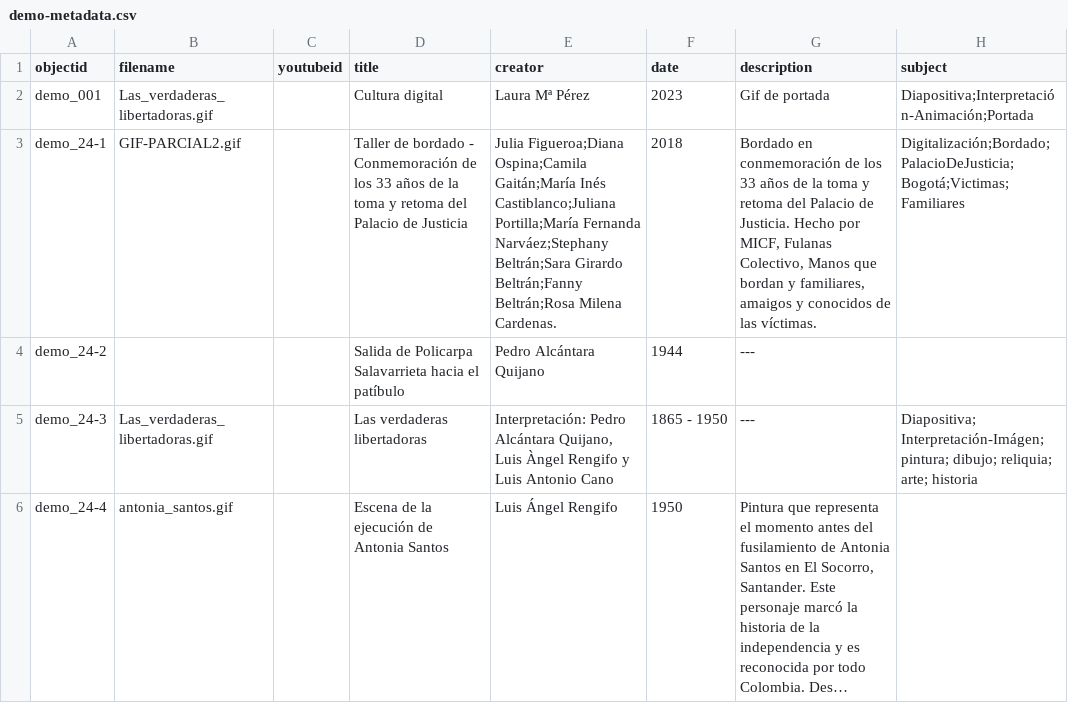
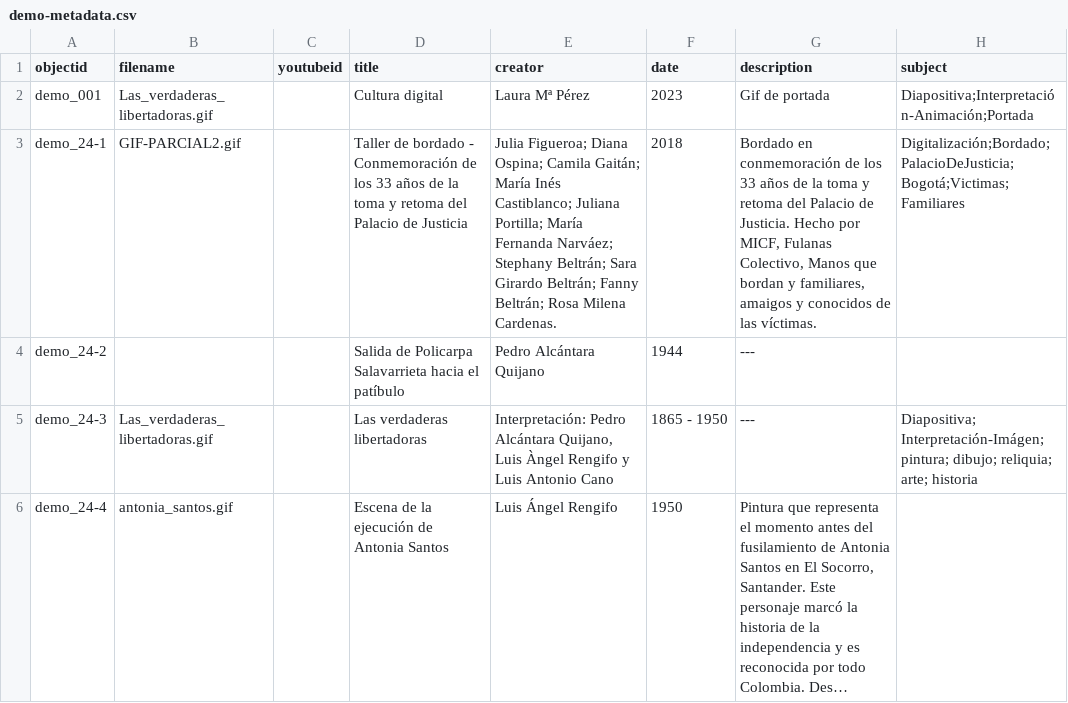
Before and after one commit to nitaacosta/museogif, a CSV file: _data/demo-metadata.csv, drawn as a sheet; only a part is shown; long unchanged cells end in …; the diff names each change by its address in the sheet, - before the commit and + after, or states it on an @@ line.

Commit message:
Update demo-metadata.csv

```diff
--- a/_data/demo-metadata.csv
+++ b/_data/demo-metadata.csv
-E3 (creator): Julia Figueroa;Diana Ospina;Camila Gaitán;María Inés Castiblanco;Juliana Portilla;María Fernanda Narváez;Stephany Beltrán;Sara Girardo Beltrán;Fanny Beltrán;Rosa Milena Cardenas.
+E3 (creator): Julia Figueroa; Diana Ospina; Camila Gaitán; María Inés Castiblanco; Juliana Portilla; María Fernanda Narváez; Stephany Beltrán; Sara Girardo Beltrán; Fanny Beltrán; Rosa Milena Cardenas.
```
